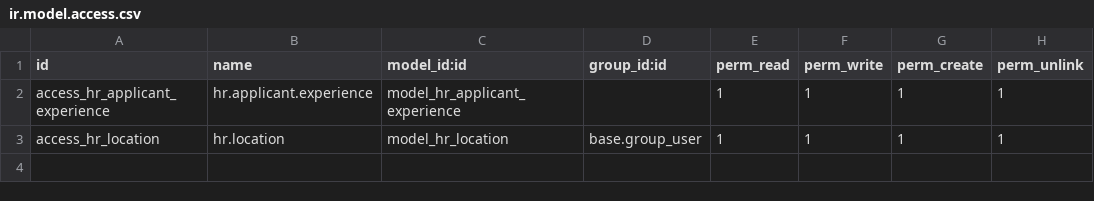
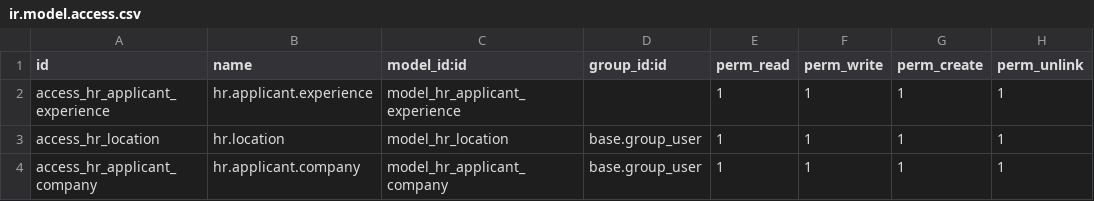
Before and after one commit to rohit-bxi/bxi_hrms_it_asset, a CSV file: bxi_hr_recruitment/security/ir.model.access.csv, drawn as a sheet.

Commit message:
recruitment update application form

```diff
--- a/bxi_hr_recruitment/security/ir.model.access.csv
+++ b/bxi_hr_recruitment/security/ir.model.access.csv
@@ -3 +3,2 @@ access_hr_applicant_experience,hr.applicant.experience,model_hr_applicant_experi
 access_hr_location,hr.location,model_hr_location,base.group_user,1,1,1,1
+access_hr_applicant_company,hr.applicant.company,model_hr_applicant_company,base.group_user,1,1,1,1
```
Also changed, not shown: 3 other files.
